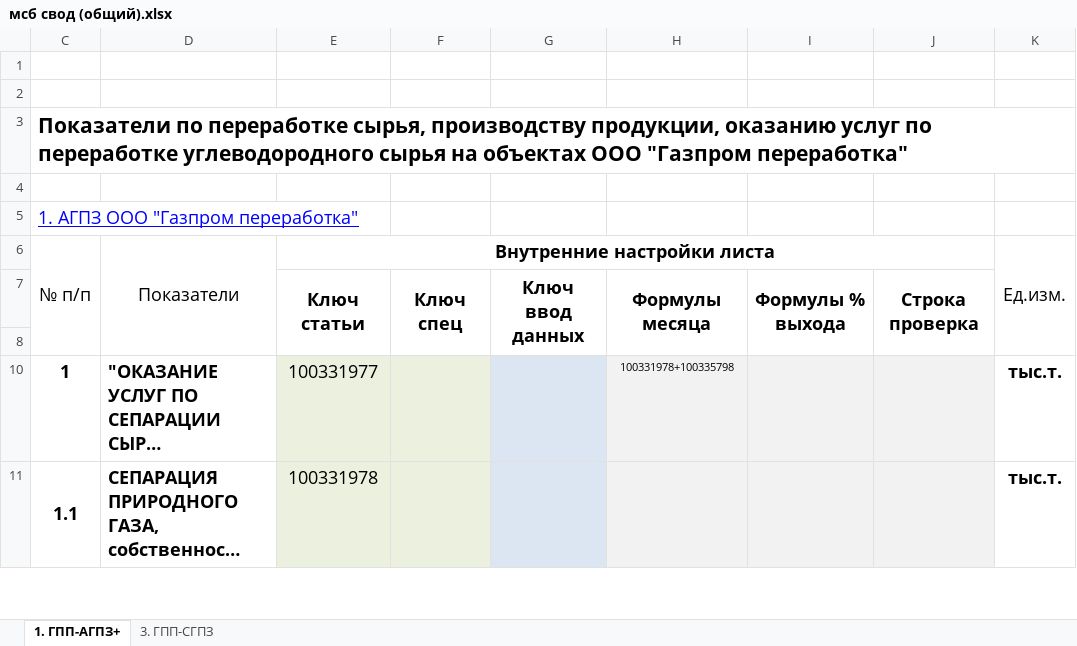
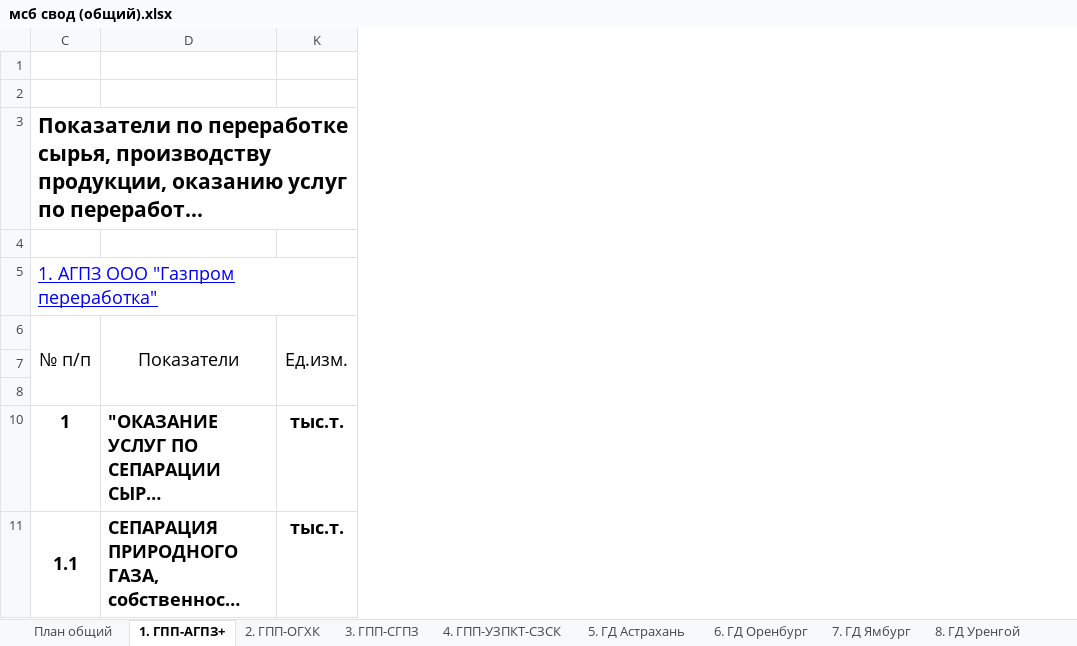
Before and after one commit to Q1wAse/msb_zuv_input_data_backend, an Excel workbook: file/мсб свод (общий).xlsx, sheet 1. ГПП-АГПЗ+, drawn as a sheet; only a part is shown; long unchanged cells end in …; values as stored, in another font and other column widths than the file's, no borders; conditional formats not drawn; the diff names each change by its address in the sheet, - before the commit and + after, or states it on an @@ line.

```diff
--- a/file/мсб свод (общий).xlsx (sheet 1. ГПП-АГПЗ+)
+++ b/file/мсб свод (общий).xlsx (sheet 1. ГПП-АГПЗ+)
@@ sheet tab unhidden: План общий @@
@@ sheet tab unhidden: 2. ГПП-ОГХК @@
@@ sheet tab unhidden: 4. ГПП-УЗПКТ-СЗСК @@
@@ sheet tab unhidden: 5. ГД Астрахань @@
@@ sheet tab unhidden: 6. ГД Оренбург @@
@@ sheet tab unhidden: 7. ГД Ямбург @@
@@ sheet tab unhidden: 8. ГД Уренгой @@
@@ column E hidden, rows 6-11: Внутренние настройки листа | Ключ статьи |  | 100331977 | 100331978 @@
@@ column F hidden, row 7: Ключ спец @@
@@ column G hidden, row 7: Ключ ввод данных @@
@@ column H hidden, rows 7-10: Формулы месяца |  | 100331978+100335798 @@
@@ column I hidden, row 7: Формулы % выхода @@
@@ column J hidden, row 7: Строка проверка @@
-row 7:  |  | Ключ статьи | Ключ спец | Ключ ввод данных | Формулы месяца | Формулы % выхода | Строка проверка
+row 7: (empty)
```
Also changed, not shown: sheet 3. ГПП-СГПЗ, other sheet tabs, hidden cells, 3 other files.
